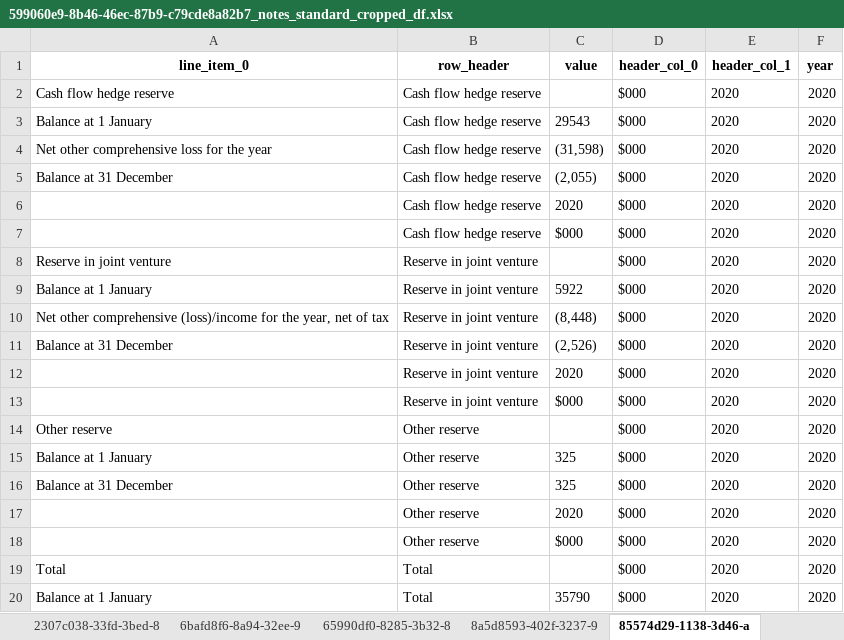
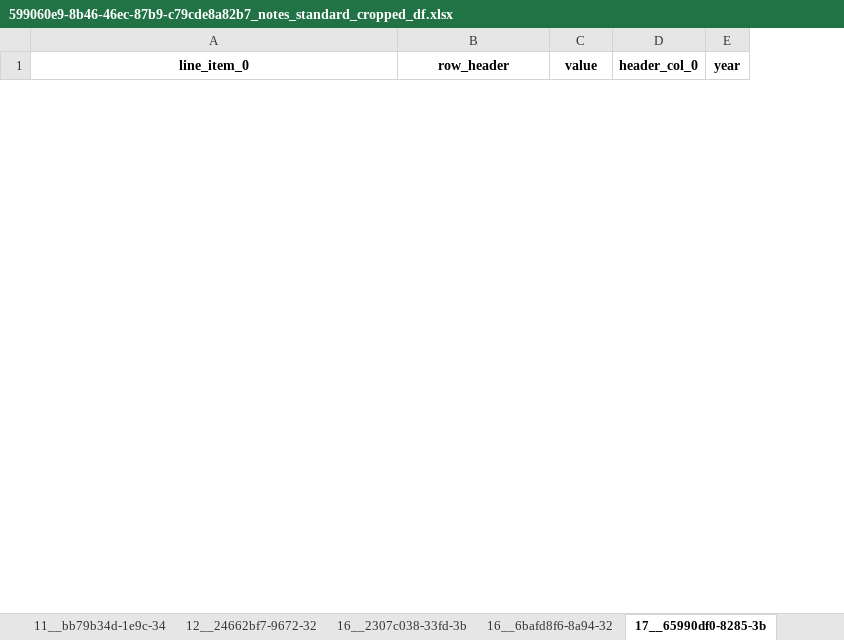
Before and after one commit to AI-paltan/main_page_processing, an Excel workbook: output/599060e9-8b46-46ec-87b9-c79cde8a82b7/599060e9-8b46-46ec-87b9-c79cde8a82b7_notes_standard_cropped_df.xlsx, sheet 17__65990df0-8285-3b, drawn as a sheet; only a part is shown; values as stored, in another font and other column widths than the file's, no borders; removed rows and columns are numbered as before the commit, all else as after; the diff covers the shown part only; the diff names each change by its address in the sheet, - before the commit and + after, or states it on an @@ line.

```diff
--- a/output/599060e9-8b46-46ec-87b9-c79cde8a82b7/599060e9-8b46-46ec-87b9-c79cde8a82b7_notes_standard_cropped_df.xlsx (sheet 17__65990df0-8285-3b)
+++ b/output/599060e9-8b46-46ec-87b9-c79cde8a82b7/599060e9-8b46-46ec-87b9-c79cde8a82b7_notes_standard_cropped_df.xlsx (sheet 17__65990df0-8285-3b)
-sheet tab: 2307c038-33fd-3bed-8
+sheet tab: 11__bb79b34d-1e9c-34
-sheet tab: 6bafd8f6-8a94-32ee-9
+sheet tab: 12__24662bf7-9672-32
-sheet tab: 65990df0-8285-3b32-8
+sheet tab: 16__2307c038-33fd-3b
-sheet tab: 8a5d8593-402f-3237-9
+sheet tab: 16__6bafd8f6-8a94-32
-sheet tab: 85574d29-1138-3d46-a
+sheet tab: 17__65990df0-8285-3b
-column E (header_col_1), empty
-row 2: Cash flow hedge reserve | Cash flow hedge reserve |  | $000 | 2020 | 2020
-row 3: Balance at 1 January | Cash flow hedge reserve | 29543 | $000 | 2020 | 2020
-row 4: Net other comprehensive loss for the year | Cash flow hedge reserve | (31,598) | $000 | 2020 | 2020
-row 5: Balance at 31 December | Cash flow hedge reserve | (2,055) | $000 | 2020 | 2020
-row 6:  | Cash flow hedge reserve | 2020 | $000 | 2020 | 2020
-row 7:  | Cash flow hedge reserve | $000 | $000 | 2020 | 2020
-row 8: Reserve in joint venture | Reserve in joint venture |  | $000 | 2020 | 2020
-row 9: Balance at 1 January | Reserve in joint venture | 5922 | $000 | 2020 | 2020
-row 10: Net other comprehensive (loss)/income for the year, net of tax | Reserve in joint venture | (8,448) | $000 | 2020 | 2020
-row 11: Balance at 31 December | Reserve in joint venture | (2,526) | $000 | 2020 | 2020
-row 12:  | Reserve in joint venture | 2020 | $000 | 2020 | 2020
-row 13:  | Reserve in joint venture | $000 | $000 | 2020 | 2020
-row 14: Other reserve | Other reserve |  | $000 | 2020 | 2020
-row 15: Balance at 1 January | Other reserve | 325 | $000 | 2020 | 2020
-row 16: Balance at 31 December | Other reserve | 325 | $000 | 2020 | 2020
-row 17:  | Other reserve | 2020 | $000 | 2020 | 2020
-row 18:  | Other reserve | $000 | $000 | 2020 | 2020
-row 19: Total | Total |  | $000 | 2020 | 2020
-row 20: Balance at 1 January | Total | 35790 | $000 | 2020 | 2020
```
Also changed, not shown: 36 added rows and 23 removed rows elsewhere in this sheet, sheet 12__24662bf7-9672-32, sheet 11__e3601430-2dd6-33, sheet 16__2307c038-33fd-3b, sheet 16__6bafd8f6-8a94-32, sheet 8__783d1f36-c06c-341, sheet 11__09af3f09-68b9-35, 6 more sheets, other sheet tabs, output/599060e9-8b46-46ec-87b9-c79cde8a82b7/599060e9-8b46-46ec-87b9-c79cde8a82b7_main_pages.xlsx, output/599060e9-8b46-46ec-87b9-c79cde8a82b7/599060e9-8b46-46ec-87b9-c79cde8a82b7_notes_cropped_df.xlsx, 11 other files.
